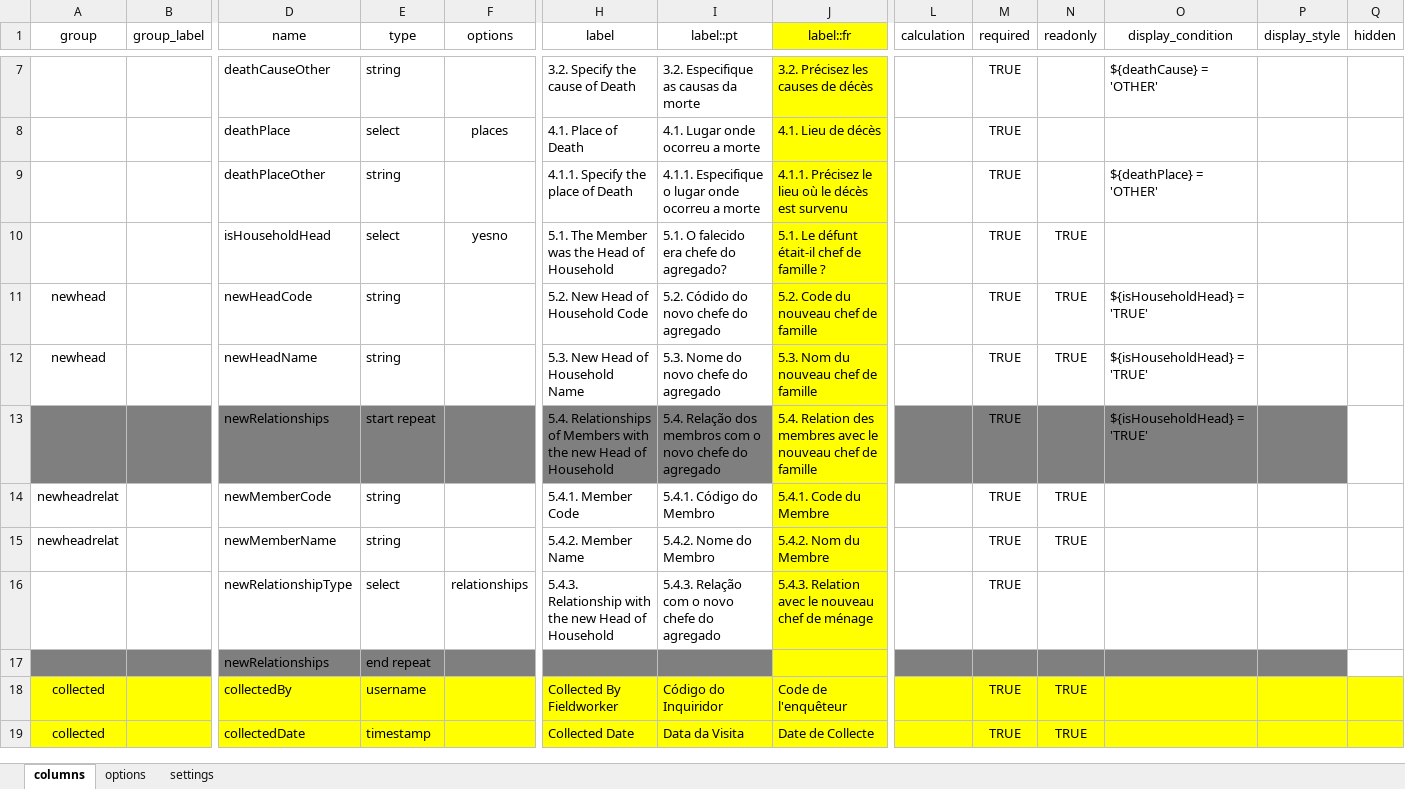
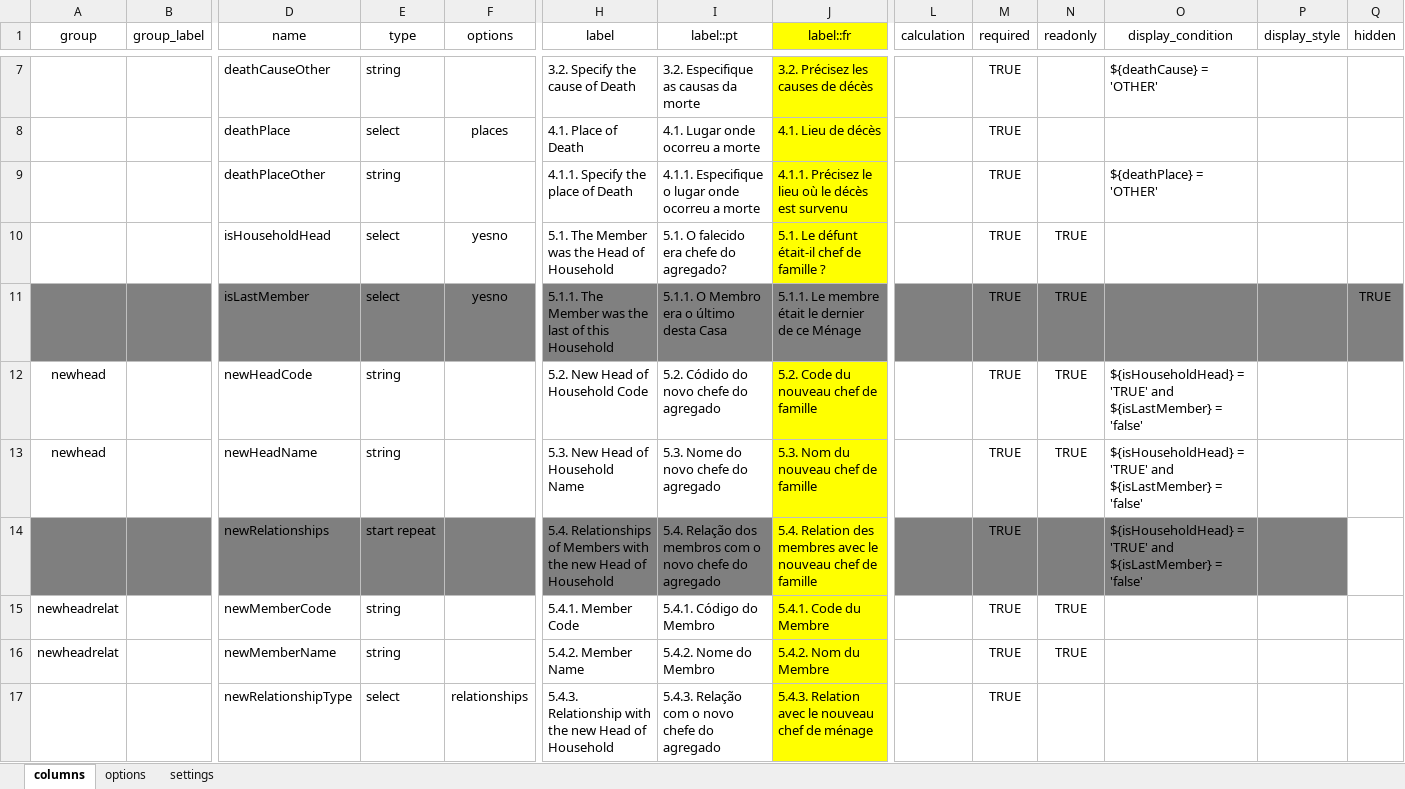
Before and after one commit to philimones-group/hds-explorer-tablet, an Excel workbook: app/src/main/res/raw/death_form.xlsx, sheet columns, drawn as a sheet; only a part is shown, gaps mark what is left out; the shorter side is filled out with more unchanged rows; values as stored, in another font and other column widths than the file's, no borders; addresses are those after the commit; rows hold the shown columns only; the diff names each change by its address in the sheet, - before the commit and + after, or states it on an @@ line.

Commit message:
Handle correctly Death/Outmigrations of Head of Households

```diff
--- a/app/src/main/res/raw/death_form.xlsx (sheet columns)
+++ b/app/src/main/res/raw/death_form.xlsx (sheet columns)
+row 11:  |  | isLastMember | select | yesno | 5.1.1. The Member was the last of this Household | 5.1.1. O Membro era o último desta Casa | 5.1.1. Le membre était le dernier de ce Ménage |  | TRUE | TRUE |  |  | TRUE
-O12:O14 (display_condition): ${isHouseholdHead} = 'TRUE'
+O12:O14 (display_condition): ${isHouseholdHead} = 'TRUE' and ${isLastMember} = 'false'
```
Also changed, not shown: sheet options, 2 other files.
